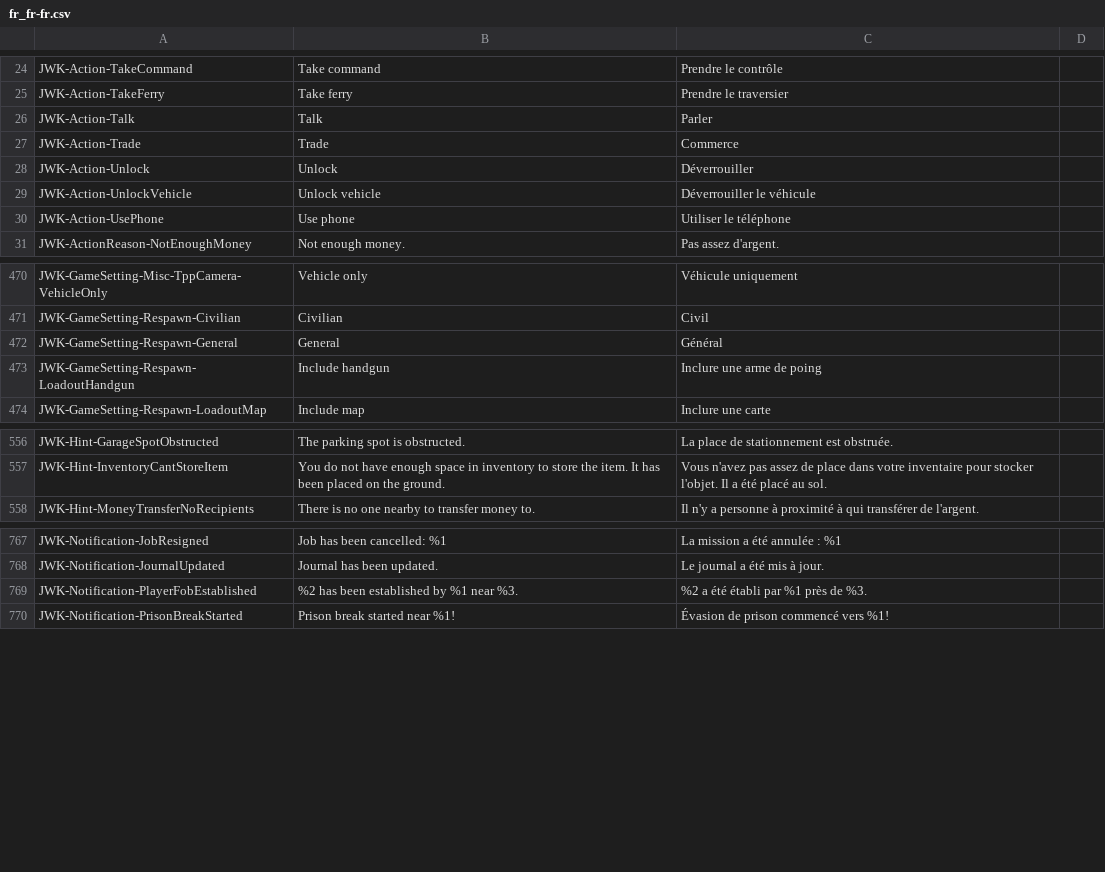
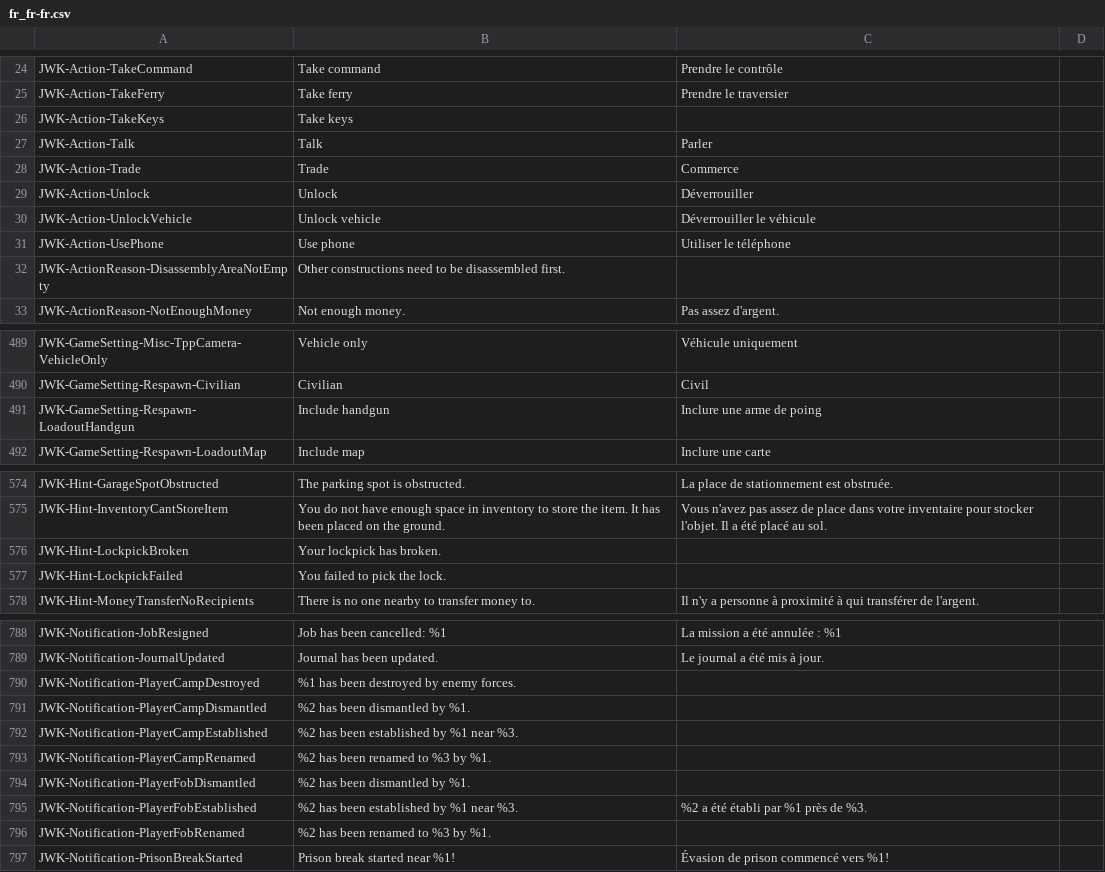
Before and after one commit to JohnnyKerner/FreedomFighters.Contrib, a CSV file: translations/fr_fr-fr.csv, drawn as a sheet; only a part is shown, gaps mark what is left out; removed rows and columns are numbered as before the commit, all else as after; the diff covers the shown part only; the diff names each change by its address in the sheet, - before the commit and + after, or states it on an @@ line.

```diff
--- a/translations/fr_fr-fr.csv
+++ b/translations/fr_fr-fr.csv
+row 26: JWK-Action-TakeKeys | Take keys
+row 32: JWK-ActionReason-DisassemblyAreaNotEmpty | Other constructions need to be disassembled first.
-row 472: JWK-GameSetting-Respawn-General | General | Général
+row 576: JWK-Hint-LockpickBroken | Your lockpick has broken.
+row 577: JWK-Hint-LockpickFailed | You failed to pick the lock.
+row 790: JWK-Notification-PlayerCampDestroyed | %1 has been destroyed by enemy forces.
+row 791: JWK-Notification-PlayerCampDismantled | %2 has been dismantled by %1.
+row 792: JWK-Notification-PlayerCampEstablished | %2 has been established by %1 near %3.
+row 793: JWK-Notification-PlayerCampRenamed | %2 has been renamed to %3 by %1.
+row 794: JWK-Notification-PlayerFobDismantled | %2 has been dismantled by %1.
+row 796: JWK-Notification-PlayerFobRenamed | %2 has been renamed to %3 by %1.
```
Also changed, not shown: 20 added rows, 2 removed rows and 1 edited cell elsewhere in this file, translations/cs_cz-cs.csv, 11 other files.
